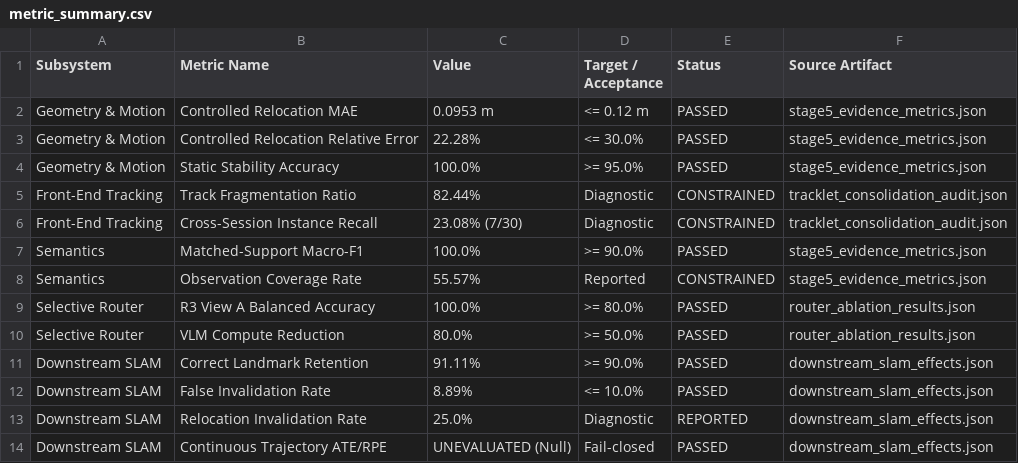
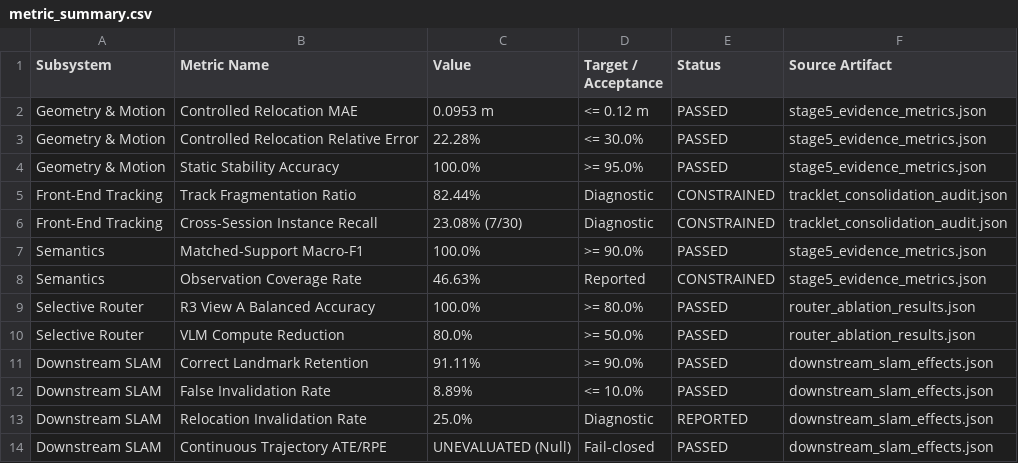
Before and after one commit to YashBhardwaj21/dynamic-3d-scene-graph, a CSV file: vlm/outputs/research_package/metric_summary.csv, drawn as a sheet.

```diff
--- a/vlm/outputs/research_package/metric_summary.csv
+++ b/vlm/outputs/research_package/metric_summary.csv
@@ -7,3 +7,3 @@ Front-End Tracking,Cross-Session Instance Recall,23.08% (7/30),Diagnostic,CONSTR
 Semantics,Matched-Support Macro-F1,100.0%,>= 90.0%,PASSED,stage5_evidence_metrics.json
-Semantics,Observation Coverage Rate,55.57%,Reported,CONSTRAINED,stage5_evidence_metrics.json
+Semantics,Observation Coverage Rate,46.63%,Reported,CONSTRAINED,stage5_evidence_metrics.json
 Selective Router,R3 View A Balanced Accuracy,100.0%,>= 80.0%,PASSED,router_ablation_results.json
```
Also changed, not shown: vlm/outputs/research_package/tables/table_08_stage5_evidence_metrics.csv, vlm/outputs/research_package/tables/table_09_association_ablation.csv, 34 other files.
